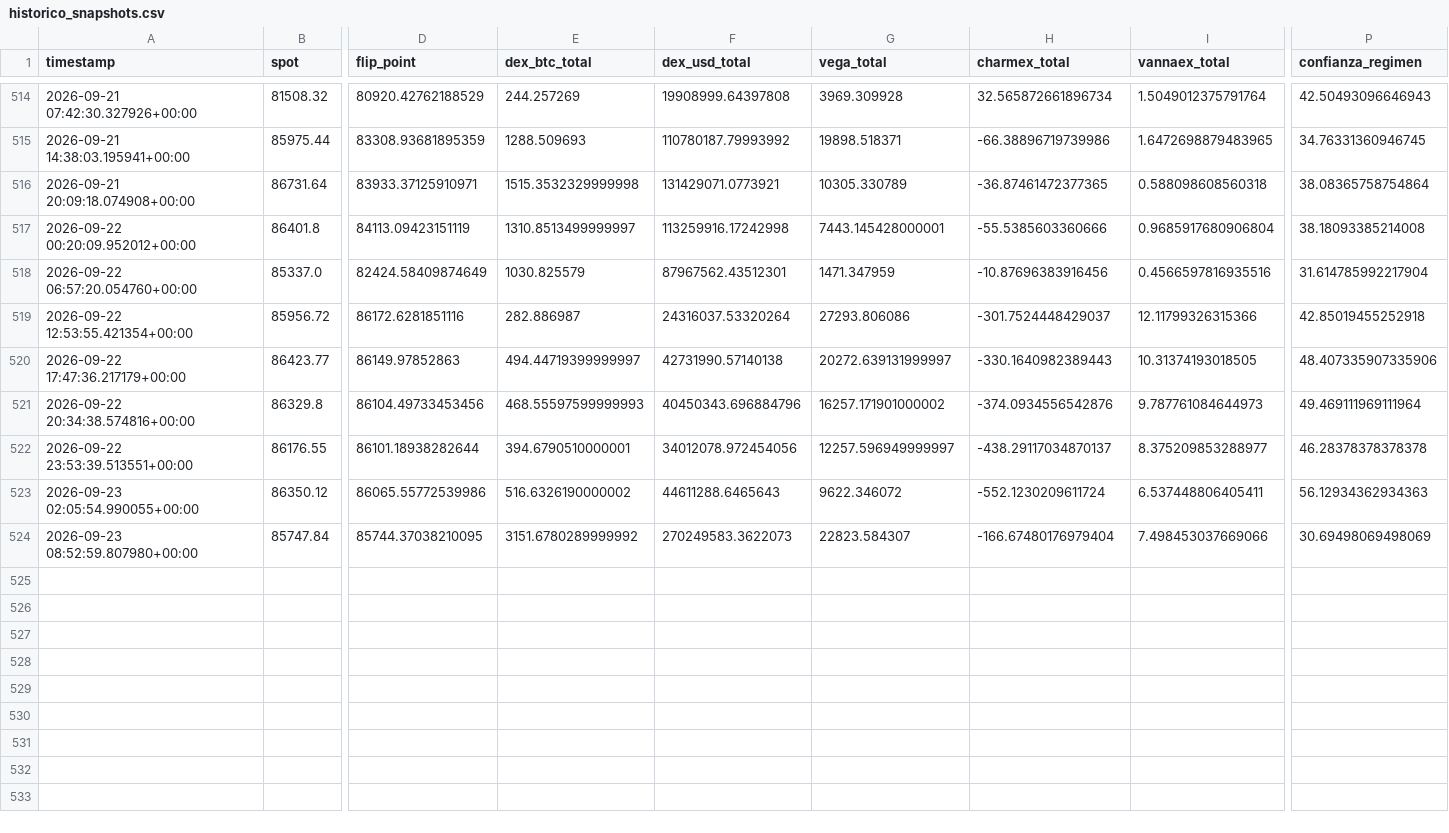
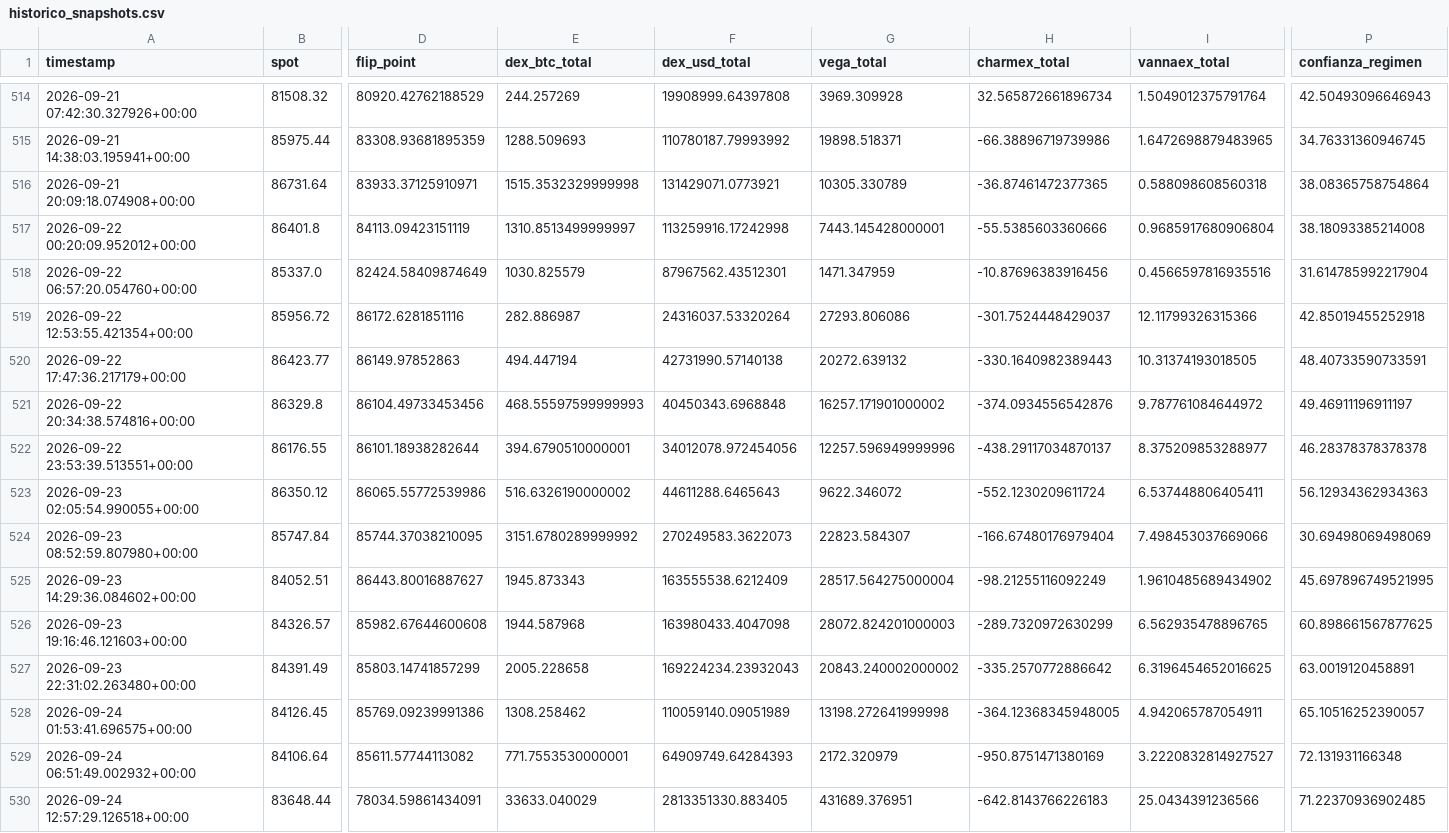
Before and after one commit to Alezmee/btc-quant-gex, a CSV file: data/historico_snapshots.csv, drawn as a sheet; only a part is shown, gaps mark what is left out; rows hold the shown columns only; the diff names each change by its address in the sheet, - before the commit and + after, or states it on an @@ line.

```diff
--- a/data/historico_snapshots.csv
+++ b/data/historico_snapshots.csv
-E520 (dex_btc_total): 494.44719399999997
+E520 (dex_btc_total): 494.447194
-G520 (vega_total): 20272.639131999997
+G520 (vega_total): 20272.639132
-P520 (confianza_regimen): 48.407335907335906
+P520 (confianza_regimen): 48.40733590733591
-F521 (dex_usd_total): 40450343.696884796
+F521 (dex_usd_total): 40450343.6968848
-I521 (vannaex_total): 9.787761084644973
+I521 (vannaex_total): 9.787761084644972
-P521 (confianza_regimen): 49.469111969111964
+P521 (confianza_regimen): 49.46911196911197
-G522 (vega_total): 12257.596949999997
+G522 (vega_total): 12257.596949999996
+row 525: 2026-09-23 14:29:36.084602+00:00 | 84052.51 | 86443.80016887627 | 1945.873343 | 163555538.6212409 | 28517.564275000004 | -98.21255116092249 | 1.9610485689434902 | 45.697896749521995
+row 526: 2026-09-23 19:16:46.121603+00:00 | 84326.57 | 85982.67644600608 | 1944.587968 | 163980433.4047098 | 28072.824201000003 | -289.7320972630299 | 6.562935478896765 | 60.898661567877625
+row 527: 2026-09-23 22:31:02.263480+00:00 | 84391.49 | 85803.14741857299 | 2005.228658 | 169224234.23932043 | 20843.240002000002 | -335.2570772886642 | 6.3196454652016625 | 63.0019120458891
+row 528: 2026-09-24 01:53:41.696575+00:00 | 84126.45 | 85769.09239991386 | 1308.258462 | 110059140.09051989 | 13198.272641999998 | -364.12368345948005 | 4.942065787054911 | 65.10516252390057
+row 529: 2026-09-24 06:51:49.002932+00:00 | 84106.64 | 85611.57744113082 | 771.7553530000001 | 64909749.64284393 | 2172.320979 | -950.8751471380169 | 3.2220832814927527 | 72.131931166348
+row 530: 2026-09-24 12:57:29.126518+00:00 | 83648.44 | 78034.59861434091 | 33633.040029 | 2813351330.883405 | 431689.376951 | -642.8143766226183 | 25.0434391236566 | 71.22370936902485
```
Also changed, not shown: data/forward_test_resultados.csv.
